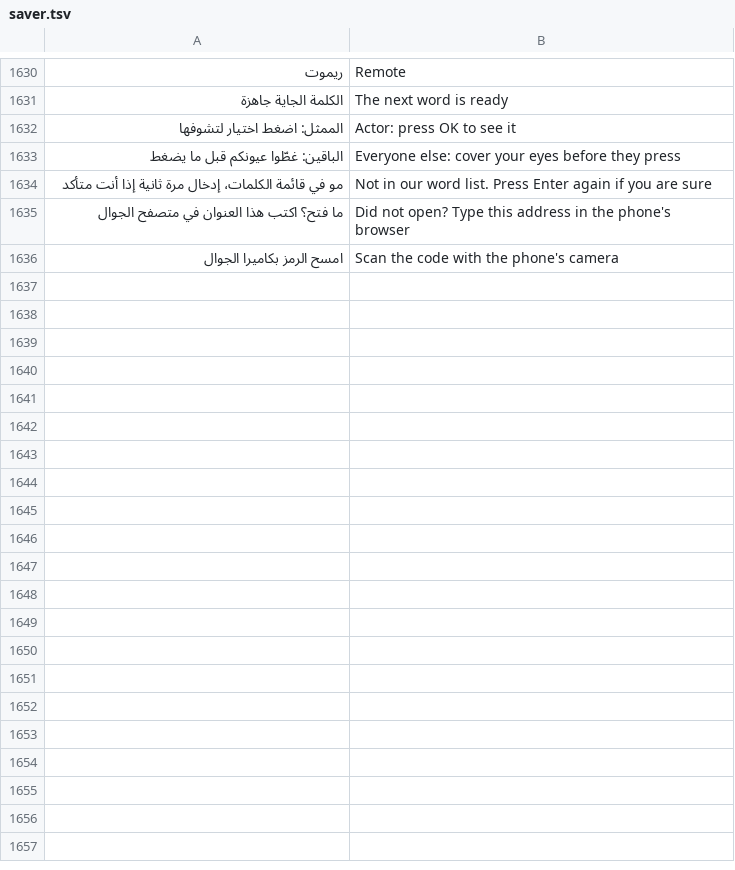
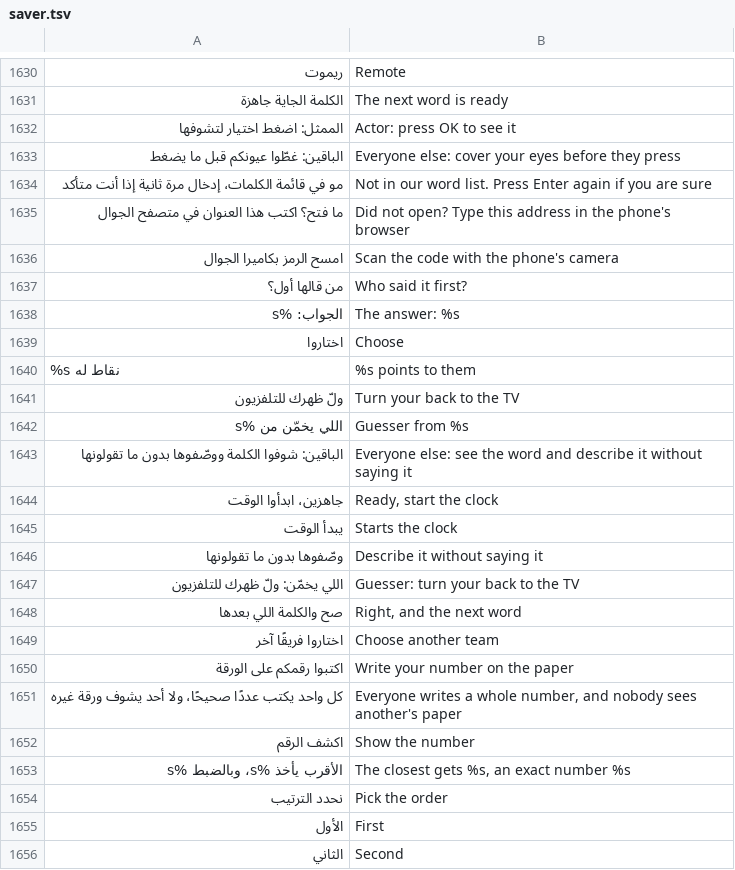
Before and after one commit to tshi-dev/UrTV, a TSV file: i18n/en/saver.tsv, drawn as a sheet; only a part is shown, gaps mark what is left out; the diff covers the shown part only; the diff names each change by its address in the sheet, - before the commit and + after, or states it on an @@ line.

Commit message:
Games: «اللعب بالريموت بس» (off by default): call-aloud screen for four games, «على الظهر», «واحد يكذب» by hands, «أقرب رقم» on paper, with tests

```diff
--- a/i18n/en/saver.tsv
+++ b/i18n/en/saver.tsv
+row 1637: من قالها أول؟ | Who said it first?
+row 1638: الجواب: %s | The answer: %s
+row 1639: اختاروا | Choose
+row 1640: %s نقاط له | %s points to them
+row 1641: ولّ ظهرك للتلفزيون | Turn your back to the TV
+row 1642: اللي يخمّن من %s | Guesser from %s
+row 1643: الباقين: شوفوا الكلمة ووصّفوها بدون ما تقولونها | Everyone else: see the word and describe it without saying it
+row 1644: جاهزين، ابدأوا الوقت | Ready, start the clock
+row 1645: يبدأ الوقت | Starts the clock
+row 1646: وصّفوها بدون ما تقولونها | Describe it without saying it
+row 1647: اللي يخمّن: ولّ ظهرك للتلفزيون | Guesser: turn your back to the TV
+row 1648: صح والكلمة اللي بعدها | Right, and the next word
+row 1649: اختاروا فريقًا آخر | Choose another team
+row 1650: اكتبوا رقمكم على الورقة | Write your number on the paper
+row 1651: كل واحد يكتب عددًا صحيحًا، ولا أحد يشوف ورقة غيره | Everyone writes a whole number, and nobody sees another's paper
+row 1652: اكشف الرقم | Show the number
+row 1653: الأقرب يأخذ %s، وبالضبط %s | The closest gets %s, an exact number %s
+row 1654: نحدد الترتيب | Pick the order
+row 1655: الأول | First
+row 1656: الثاني | Second
```
Also changed, not shown: 11 added rows elsewhere in this file, 22 other files.
